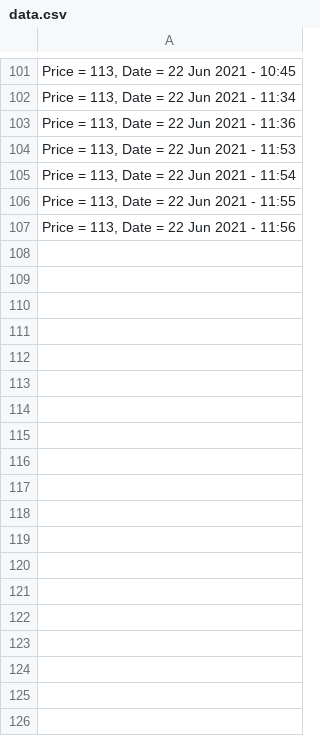
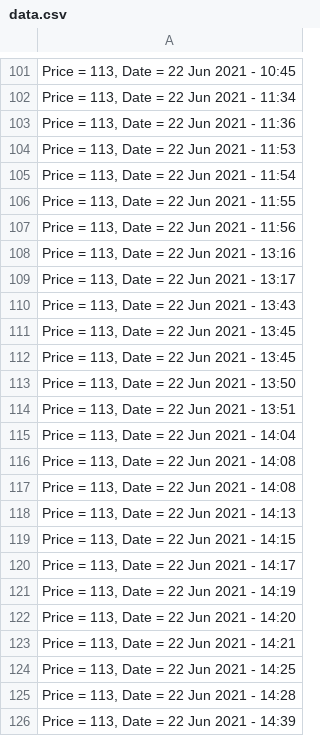
Before and after one commit to Tswagerman/simpleWebscraper, a CSV file: webScraperPython/data.csv, drawn as a sheet; only a part is shown, gaps mark what is left out.

```diff
--- a/webScraperPython/data.csv
+++ b/webScraperPython/data.csv
@@ -107 +107,20 @@
 "Price = 113, Date = 22 Jun 2021 - 11:56"
+"Price = 113, Date = 22 Jun 2021 - 13:16"
+"Price = 113, Date = 22 Jun 2021 - 13:17"
+"Price = 113, Date = 22 Jun 2021 - 13:43"
+"Price = 113, Date = 22 Jun 2021 - 13:45"
+"Price = 113, Date = 22 Jun 2021 - 13:45"
+"Price = 113, Date = 22 Jun 2021 - 13:50"
+"Price = 113, Date = 22 Jun 2021 - 13:51"
+"Price = 113, Date = 22 Jun 2021 - 14:04"
+"Price = 113, Date = 22 Jun 2021 - 14:08"
+"Price = 113, Date = 22 Jun 2021 - 14:08"
+"Price = 113, Date = 22 Jun 2021 - 14:13"
+"Price = 113, Date = 22 Jun 2021 - 14:15"
+"Price = 113, Date = 22 Jun 2021 - 14:17"
+"Price = 113, Date = 22 Jun 2021 - 14:19"
+"Price = 113, Date = 22 Jun 2021 - 14:20"
+"Price = 113, Date = 22 Jun 2021 - 14:21"
+"Price = 113, Date = 22 Jun 2021 - 14:25"
+"Price = 113, Date = 22 Jun 2021 - 14:28"
+"Price = 113, Date = 22 Jun 2021 - 14:39"
```
Also changed, not shown: 5 other files.
